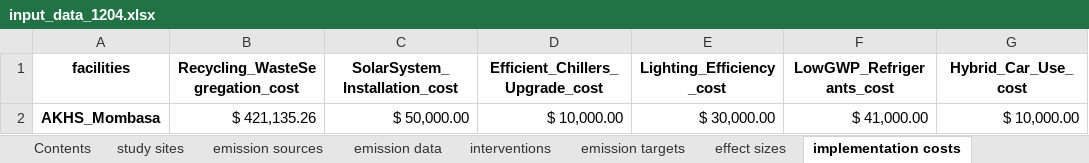
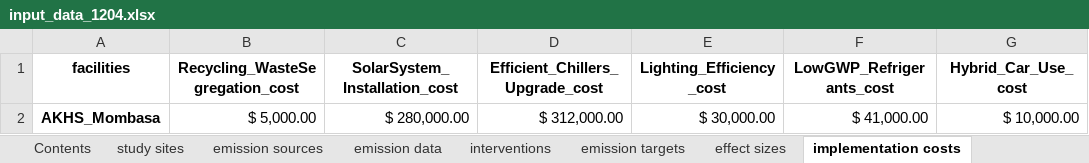
Before and after one commit to paddingtonmbata/carbomica, an Excel workbook: input_data_1204.xlsx, sheet implementation costs, drawn as a sheet; only a part is shown; values as stored, in another font and other column widths than the file's, no borders; the diff names each change by its address in the sheet, - before the commit and + after, or states it on an @@ line.

```diff
--- a/input_data_1204.xlsx (sheet implementation costs)
+++ b/input_data_1204.xlsx (sheet implementation costs)
-B2 (Recycling_WasteSegregation_cost): $ 421,135.26
+B2 (Recycling_WasteSegregation_cost): $ 5,000.00
-C2 (SolarSystem_Installation_cost): $ 50,000.00
+C2 (SolarSystem_Installation_cost): $ 280,000.00
-D2 (Efficient_Chillers_Upgrade_cost): $ 10,000.00
+D2 (Efficient_Chillers_Upgrade_cost): $ 312,000.00
```
Also changed, not shown: sheet maintenance costs, sheet effect sizes, 2 other files.
